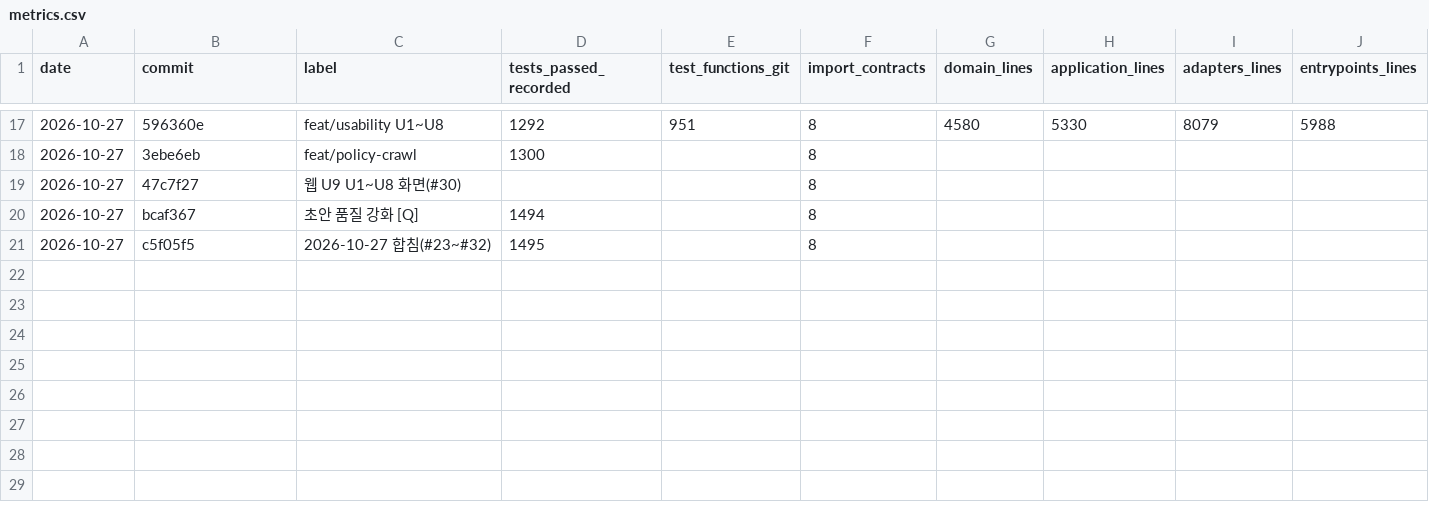
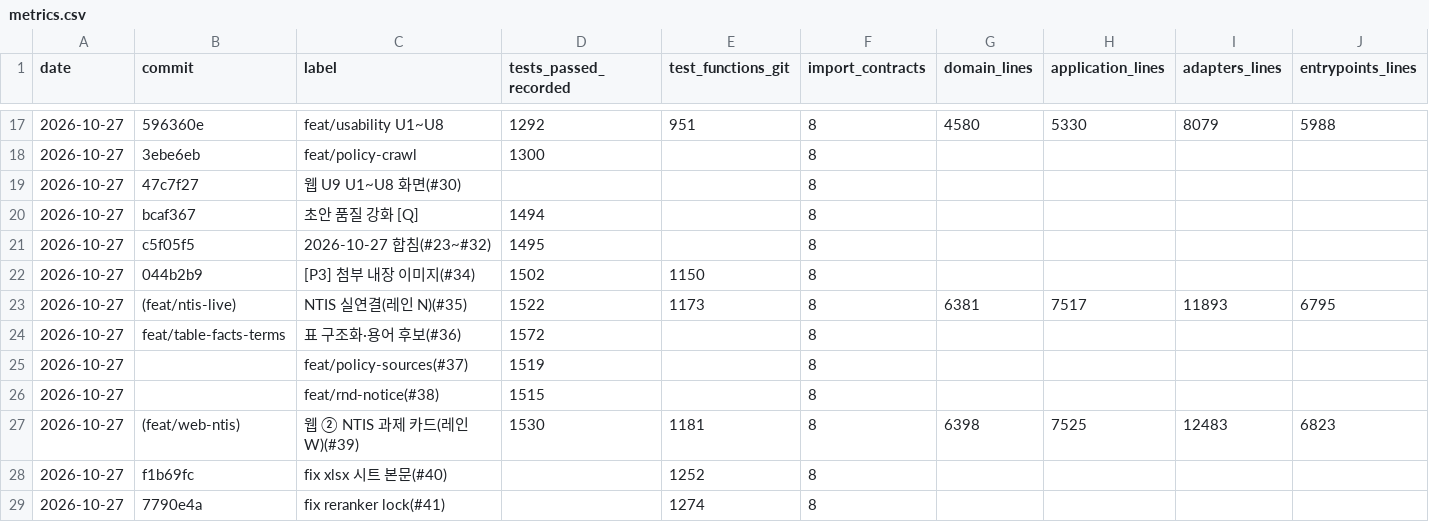
Before and after one commit to sweeetgy-boop/research-proposal-app, a CSV file: docs/history/metrics.csv, drawn as a sheet; only a part is shown, gaps mark what is left out; rows hold the shown columns only; the diff names each change by its address in the sheet, - before the commit and + after, or states it on an @@ line.

```diff
--- a/docs/history/metrics.csv
+++ b/docs/history/metrics.csv
+row 22: 2026-10-27 | 044b2b9 | [P3] 첨부 내장 이미지(#34) | 1502 | 1150 | 8
+row 23: 2026-10-27 | (feat/ntis-live) | NTIS 실연결(레인 N)(#35) | 1522 | 1173 | 8 | 6381 | 7517 | 11893 | 6795
+row 24: 2026-10-27 | feat/table-facts-terms | 표 구조화·용어 후보(#36) | 1572 |  | 8
+row 25: 2026-10-27 |  | feat/policy-sources(#37) | 1519 |  | 8
+row 26: 2026-10-27 |  | feat/rnd-notice(#38) | 1515 |  | 8
+row 27: 2026-10-27 | (feat/web-ntis) | 웹 ② NTIS 과제 카드(레인 W)(#39) | 1530 | 1181 | 8 | 6398 | 7525 | 12483 | 6823
+row 28: 2026-10-27 | f1b69fc | fix xlsx 시트 본문(#40) |  | 1252 | 8
+row 29: 2026-10-27 | 7790e4a | fix reranker lock(#41) |  | 1274 | 8
```
Also changed, not shown: 2 other files.
